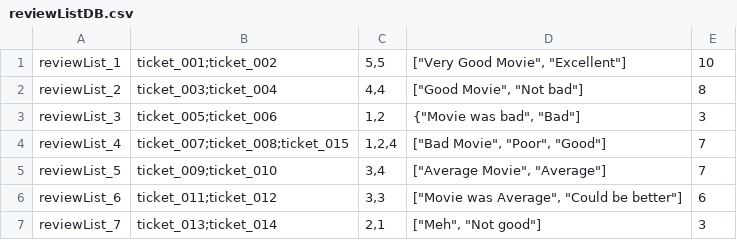
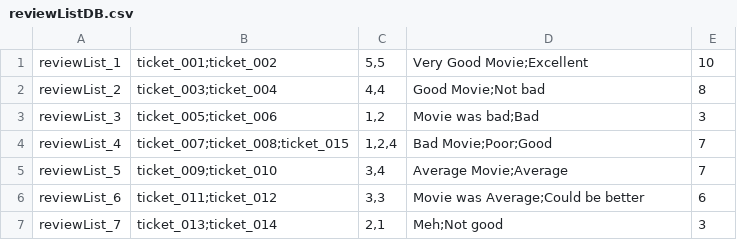
Before and after one commit to yongjicode/oodp2002, a CSV file: src/database/reviewListDB.csv, drawn as a sheet.

Commit message:
Update reviewListDB.csv

```diff
--- a/src/database/reviewListDB.csv
+++ b/src/database/reviewListDB.csv
@@ -1,7 +1,7 @@
-reviewList_1,"ticket_001;ticket_002","5,5","[""Very Good Movie"", ""Excellent""]",10
-reviewList_2,"ticket_003;ticket_004","4,4","[""Good Movie"", ""Not bad""]",8
-reviewList_3,"ticket_005;ticket_006","1,2","{""Movie was bad"", ""Bad""]",3
-reviewList_4,"ticket_007;ticket_008;ticket_015","1,2,4","[""Bad Movie"", ""Poor"", ""Good""]",7
-reviewList_5,"ticket_009;ticket_010","3,4","[""Average Movie"", ""Average""]",7
-reviewList_6,"ticket_011;ticket_012","3,3","[""Movie was Average"", ""Could be better""]",6
-reviewList_7,"ticket_013;ticket_014","2,1","[""Meh"", ""Not good""]",3
+reviewList_1,"ticket_001;ticket_002","5,5","Very Good Movie;Excellent",10
+reviewList_2,"ticket_003;ticket_004","4,4","Good Movie;Not bad",8
+reviewList_3,"ticket_005;ticket_006","1,2","Movie was bad;Bad",3
+reviewList_4,"ticket_007;ticket_008;ticket_015","1,2,4","Bad Movie;Poor;Good",7
+reviewList_5,"ticket_009;ticket_010","3,4","Average Movie;Average",7
+reviewList_6,"ticket_011;ticket_012","3,3","Movie was Average;Could be better",6
+reviewList_7,"ticket_013;ticket_014","2,1","Meh;Not good",3
```
